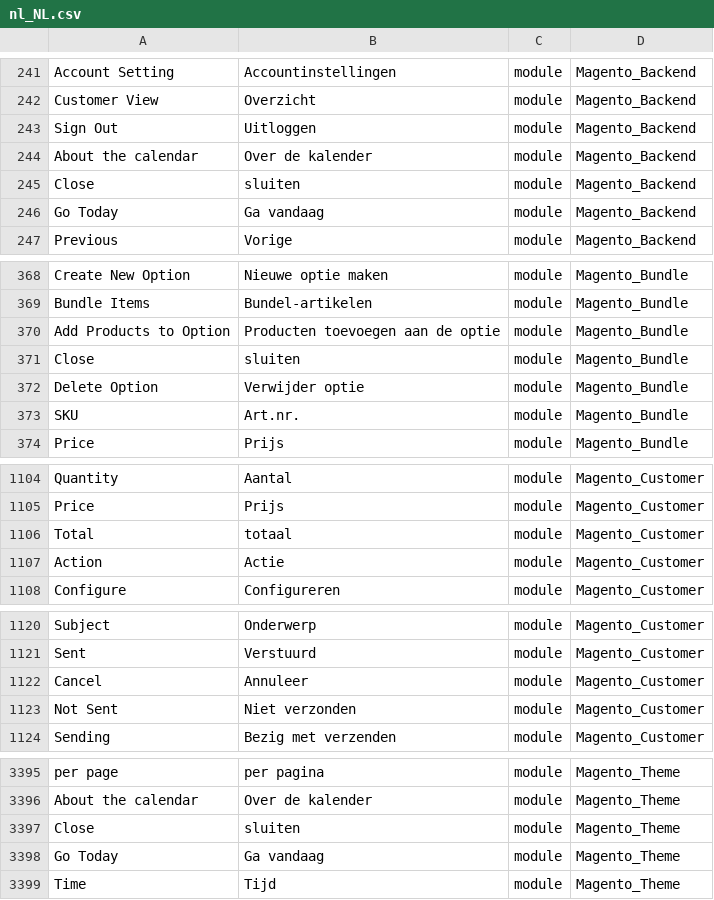
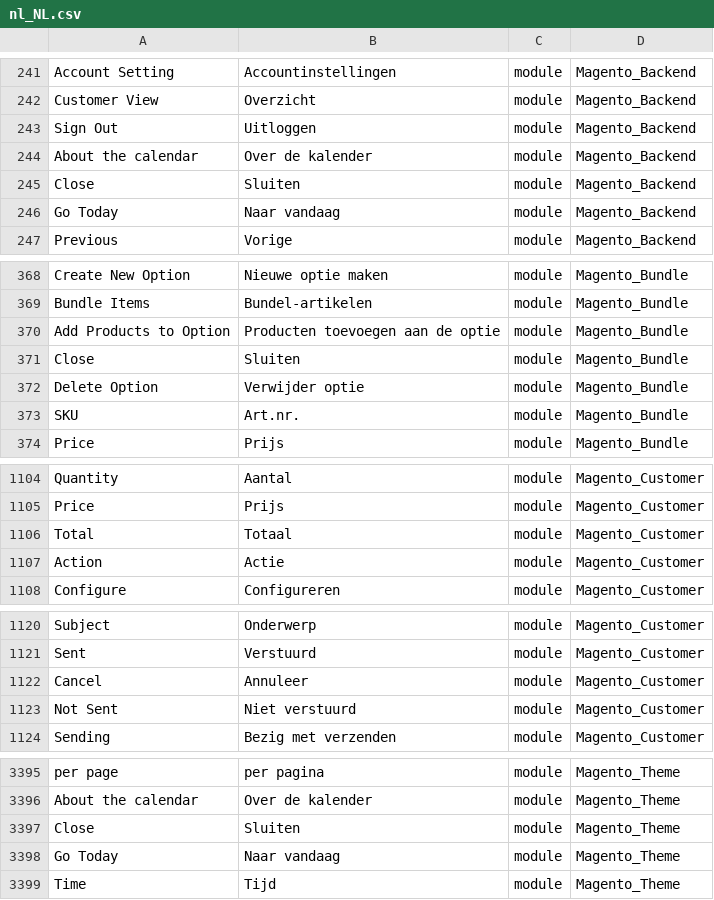
Before and after one commit to rakibabu/language_nl_nl, a CSV file: nl_NL.csv, drawn as a sheet; only a part is shown, gaps mark what is left out; the diff covers the shown part only; the diff names each change by its address in the sheet, - before the commit and + after, or states it on an @@ line.

Commit message:
Auto translate 12/10/2016 00:00:01

```diff
--- a/nl_NL.csv
+++ b/nl_NL.csv
-B245: sluiten
+B245: Sluiten
-B246: Ga vandaag
+B246: Naar vandaag
-B371: sluiten
+B371: Sluiten
-B1106: totaal
+B1106: Totaal
-B1123: Niet verzonden
+B1123: Niet verstuurd
-B3397: sluiten
+B3397: Sluiten
-B3398: Ga vandaag
+B3398: Naar vandaag
```
Also changed, not shown: 8 edited cells elsewhere in this file.
